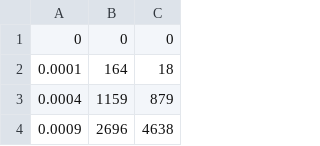
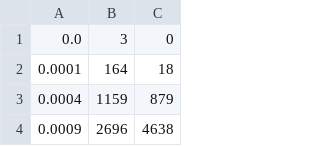
Before and after one commit to rsingh43/Distributed-Graph-Querying, a CSV file: results/email-eu-core/maximum_threshold/betweenness_centrality.max.csv, drawn as a sheet; only a part is shown; removed rows and columns are numbered as before the commit, all else as after; the diff names each change by its address in the sheet, - before the commit and + after, or states it on an @@ line.

```diff
--- a/results/email-eu-core/maximum_threshold/betweenness_centrality.max.csv
+++ b/results/email-eu-core/maximum_threshold/betweenness_centrality.max.csv
-row 1: 0 | 0 | 0
+row 1: 0.0 | 3 | 0
```
Also changed, not shown: results/email-eu-core/maximum_threshold/closeness_centrality.max.csv, results/email-eu-core/maximum_threshold/pagerank.max.csv, 52 other files.
